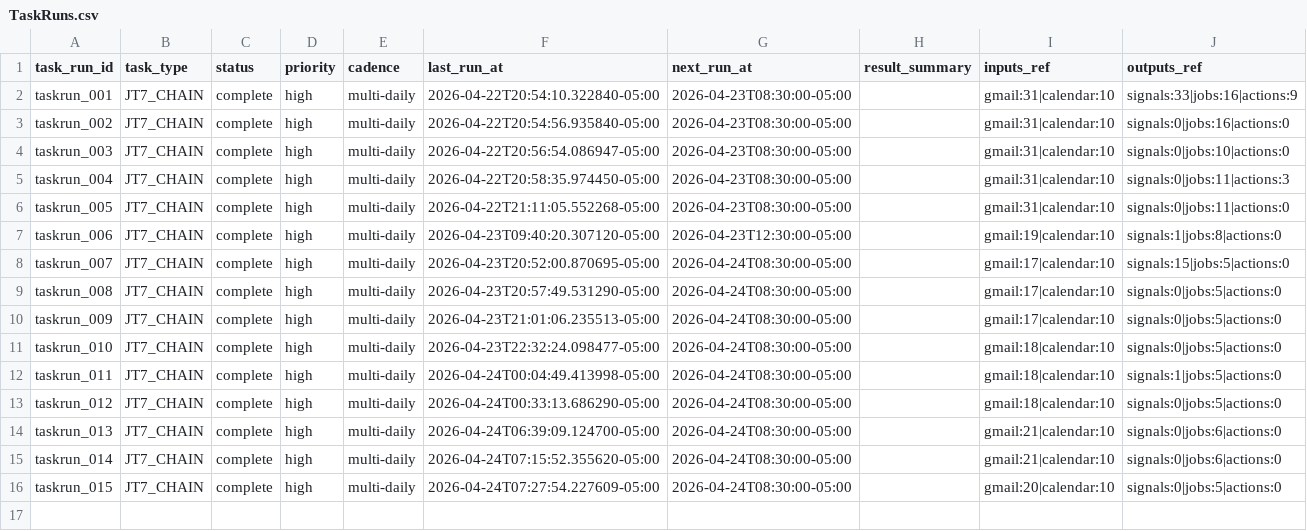
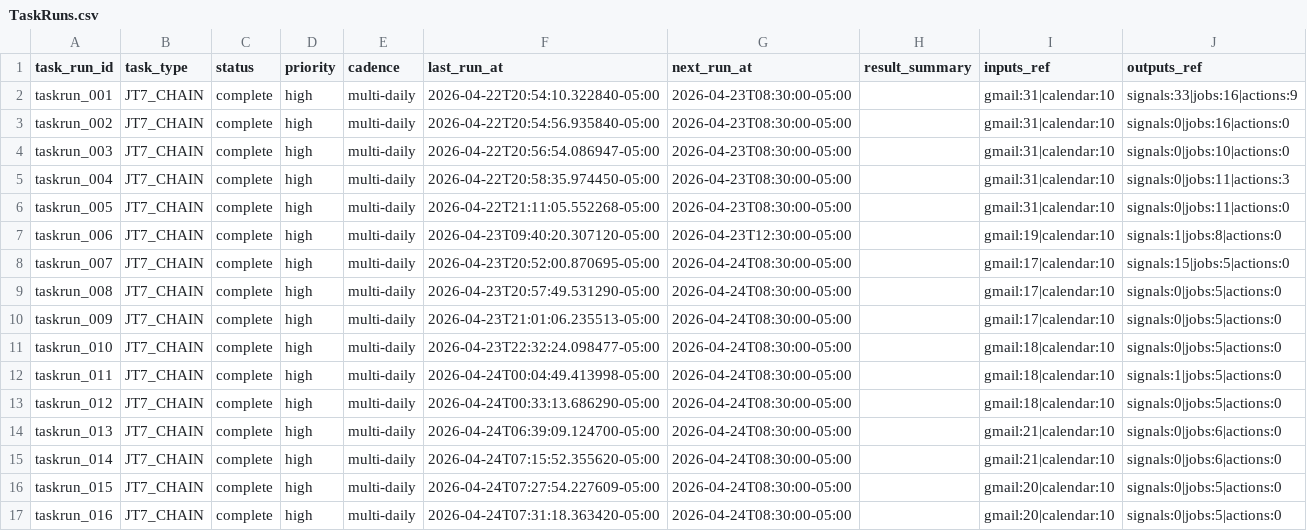
Before and after one commit to jonathonthomason/jt7-2, a CSV file: job-search-ui/data_mirror/TaskRuns.csv, drawn as a sheet.

Commit message:
JT7 auto-sync 2026-04-24 07:31:18 CDT tracker mirror update

```diff
--- a/job-search-ui/data_mirror/TaskRuns.csv
+++ b/job-search-ui/data_mirror/TaskRuns.csv
@@ -16 +16,2 @@ taskrun_014,JT7_CHAIN,complete,high,multi-daily,2026-04-24T07:15:52.355620-05:00
 taskrun_015,JT7_CHAIN,complete,high,multi-daily,2026-04-24T07:27:54.227609-05:00,2026-04-24T08:30:00-05:00,,gmail:20|calendar:10,signals:0|jobs:5|actions:0
+taskrun_016,JT7_CHAIN,complete,high,multi-daily,2026-04-24T07:31:18.363420-05:00,2026-04-24T08:30:00-05:00,,gmail:20|calendar:10,signals:0|jobs:5|actions:0
```
Also changed, not shown: 12 other files.
